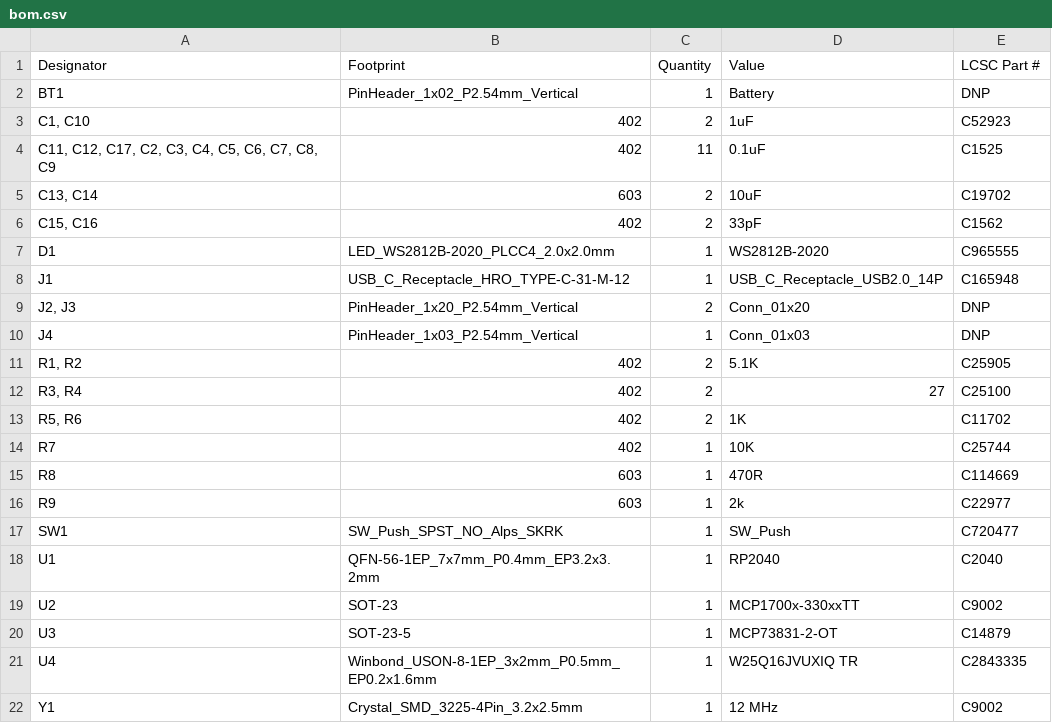
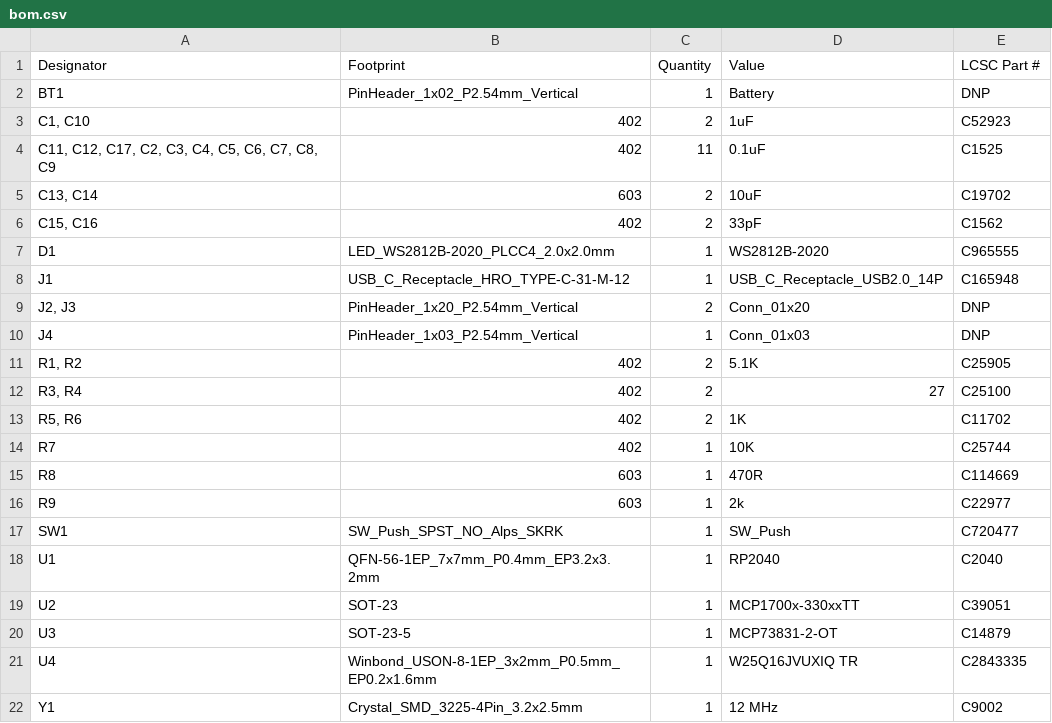
Before and after one commit to alpha-exe-cpu/devboard, a CSV file: PCB_FAB_OUTPUT_JLC/production/bom.csv, drawn as a sheet.

Commit message:
Update bom.csv

```diff
--- a/PCB_FAB_OUTPUT_JLC/production/bom.csv
+++ b/PCB_FAB_OUTPUT_JLC/production/bom.csv
@@ -18,3 +18,3 @@ SW1,SW_Push_SPST_NO_Alps_SKRK,1,SW_Push,C720477
 U1,QFN-56-1EP_7x7mm_P0.4mm_EP3.2x3.2mm,1,RP2040,C2040
-U2,SOT-23,1,MCP1700x-330xxTT,C9002
+U2,SOT-23,1,MCP1700x-330xxTT,C39051
 U3,SOT-23-5,1,MCP73831-2-OT,C14879
```
